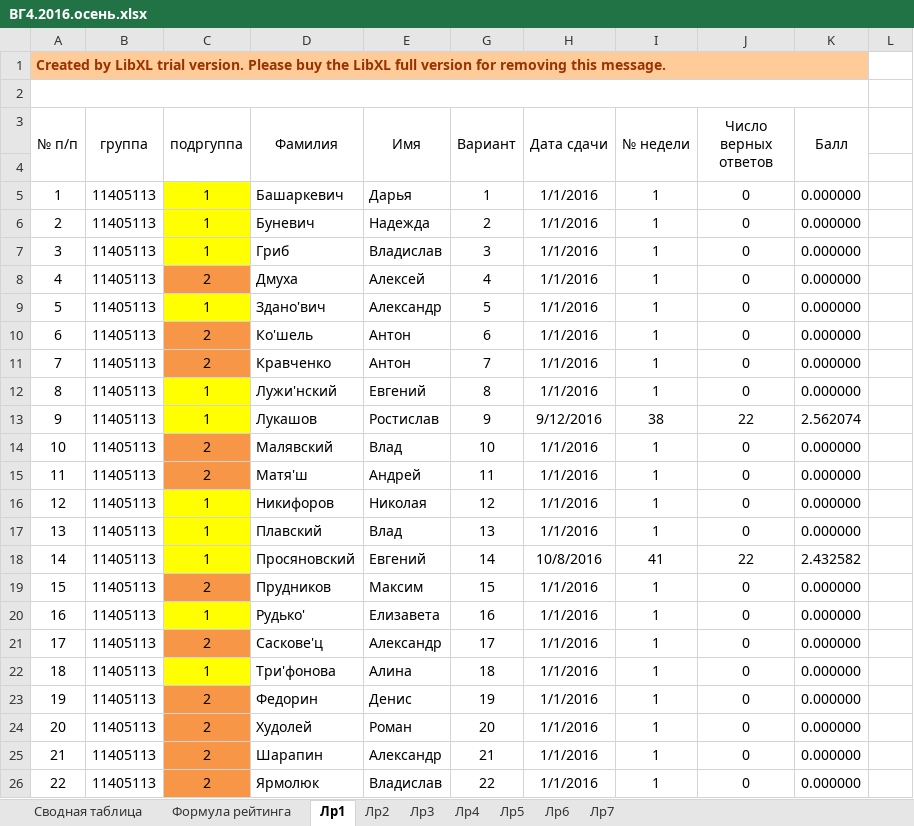
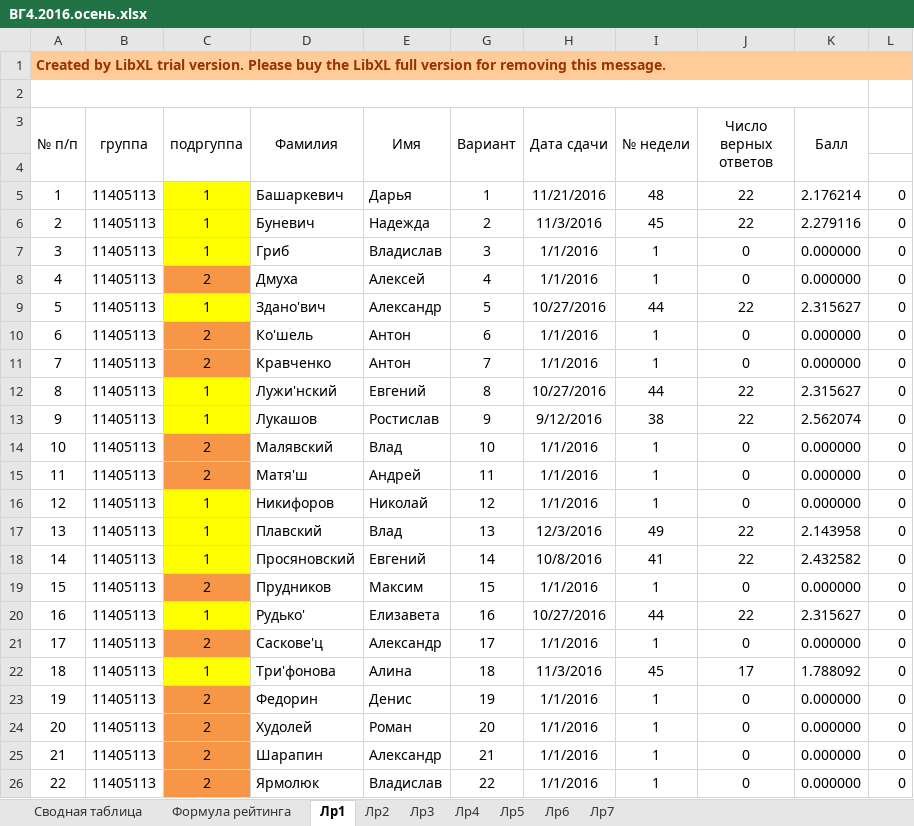
Before and after one commit to b490/hg, an Excel workbook: ВГ4.2016.осень.xlsx, sheet Лр1, drawn as a sheet; values as stored, in another font and other column widths than the file's, no borders; the diff names each change by its address in the sheet, - before the commit and + after, or states it on an @@ line.

```diff
--- a/ВГ4.2016.осень.xlsx (sheet Лр1)
+++ b/ВГ4.2016.осень.xlsx (sheet Лр1)
-A1:K1 merged
+A1:L1 merged
-L1 fill: none
+L1 fill: #FFCC99
-H5 (Дата сдачи): 1/1/2016
+H5 (Дата сдачи): 11/21/2016
-I5 (№ недели): 1
+I5 (№ недели): 48
-J5:J6 (Число верных ответов): 0
+J5:J6 (Число верных ответов): 22
-K5 (Балл): 0.000000
+K5 (Балл): 2.176214
-L5:L26: (empty)
+L5:L26: 0
-H6 (Дата сдачи): 1/1/2016
+H6 (Дата сдачи): 11/3/2016
-I6 (№ недели): 1
+I6 (№ недели): 45
-K6 (Балл): 0.000000
+K6 (Балл): 2.279116
-H9 (Дата сдачи): 1/1/2016
+H9 (Дата сдачи): 10/27/2016
-I9 (№ недели): 1
+I9 (№ недели): 44
-J9 (Число верных ответов): 0
+J9 (Число верных ответов): 22
-K9 (Балл): 0.000000
+K9 (Балл): 2.315627
-H12 (Дата сдачи): 1/1/2016
+H12 (Дата сдачи): 10/27/2016
-I12 (№ недели): 1
+I12 (№ недели): 44
-J12 (Число верных ответов): 0
+J12 (Число верных ответов): 22
-K12 (Балл): 0.000000
+K12 (Балл): 2.315627
-E16 (Имя): Николая
+E16 (Имя): Николай
-H17 (Дата сдачи): 1/1/2016
+H17 (Дата сдачи): 12/3/2016
-I17 (№ недели): 1
+I17 (№ недели): 49
-J17 (Число верных ответов): 0
+J17 (Число верных ответов): 22
-K17 (Балл): 0.000000
+K17 (Балл): 2.143958
-H20 (Дата сдачи): 1/1/2016
+H20 (Дата сдачи): 10/27/2016
-I20 (№ недели): 1
+I20 (№ недели): 44
-J20 (Число верных ответов): 0
+J20 (Число верных ответов): 22
-K20 (Балл): 0.000000
+K20 (Балл): 2.315627
-H22 (Дата сдачи): 1/1/2016
+H22 (Дата сдачи): 11/3/2016
-I22 (№ недели): 1
+I22 (№ недели): 45
-J22 (Число верных ответов): 0
+J22 (Число верных ответов): 17
-K22 (Балл): 0.000000
+K22 (Балл): 1.788092
```
Also changed, not shown: sheet Сводная таблица, sheet Лр5, sheet Лр3, sheet Лр7, sheet Лр4, sheet Лр6, 1 more sheet.
